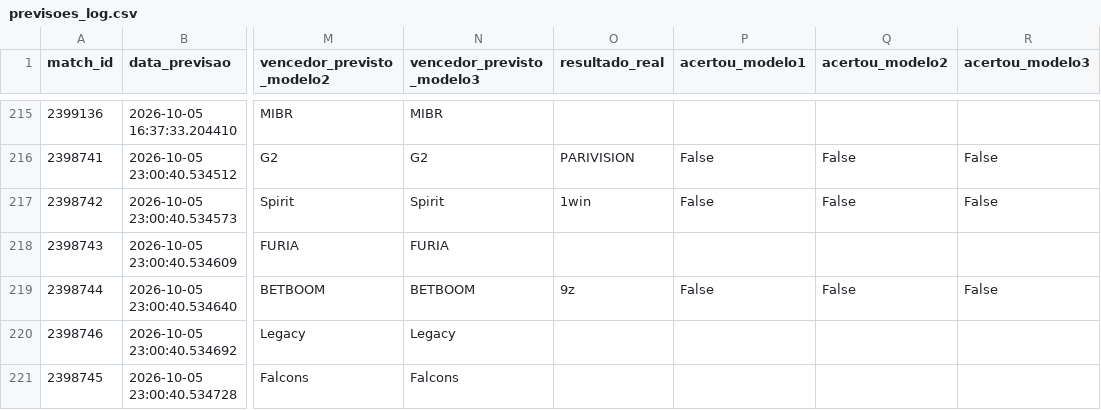
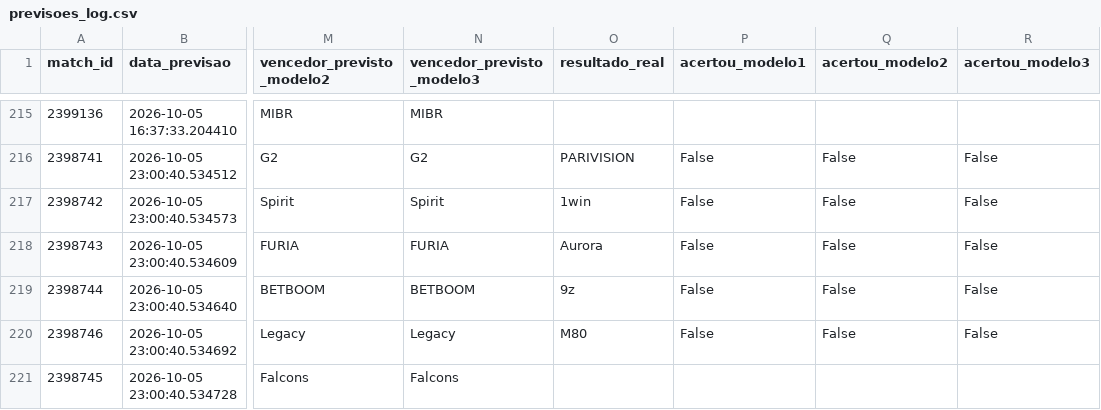
Before and after one commit to ppxdpp17/CS2-Predictor, a CSV file: data/previsoes_log.csv, drawn as a sheet; only a part is shown, gaps mark what is left out; the diff names each change by its address in the sheet, - before the commit and + after, or states it on an @@ line.

```diff
--- a/data/previsoes_log.csv
+++ b/data/previsoes_log.csv
-O218 (resultado_real): (empty)
+O218 (resultado_real): Aurora
-P218 (acertou_modelo1): (empty)
+P218 (acertou_modelo1): False
-Q218 (acertou_modelo2): (empty)
+Q218 (acertou_modelo2): False
-R218 (acertou_modelo3): (empty)
+R218 (acertou_modelo3): False
-O220 (resultado_real): (empty)
+O220 (resultado_real): M80
-P220 (acertou_modelo1): (empty)
+P220 (acertou_modelo1): False
-Q220 (acertou_modelo2): (empty)
+Q220 (acertou_modelo2): False
-R220 (acertou_modelo3): (empty)
+R220 (acertou_modelo3): False
```
